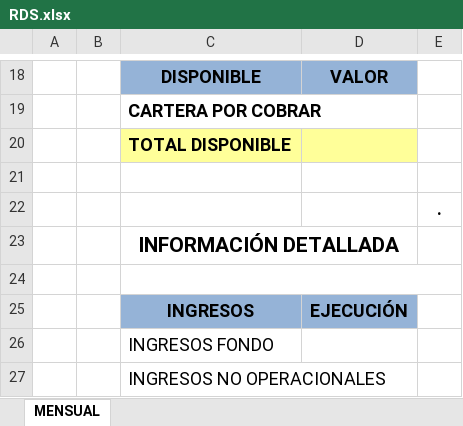
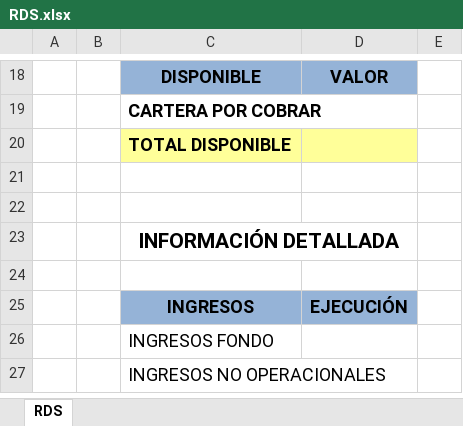
Before and after one commit to rdssasengineers/https---github.com-rdssasengineers-wis-ascun, an Excel workbook: views/modules/informes/RDS.xlsx, sheet RDS, drawn as a sheet; only a part is shown, gaps mark what is left out; values as stored, in another font and other column widths than the file's, no borders; charts and pictures not drawn; the diff names each change by its address in the sheet, - before the commit and + after, or states it on an @@ line.

```diff
--- a/views/modules/informes/RDS.xlsx (sheet RDS)
+++ b/views/modules/informes/RDS.xlsx (sheet RDS)
-sheet tab: MENSUAL
+sheet tab: RDS
-E22: .
+E22: (empty)
-C24:E24 merged
```
Also changed, not shown: charts or pictures, views/modules/informes/ERI.xlsx, views/modules/informes/ESF.xlsx, 3 other files.
